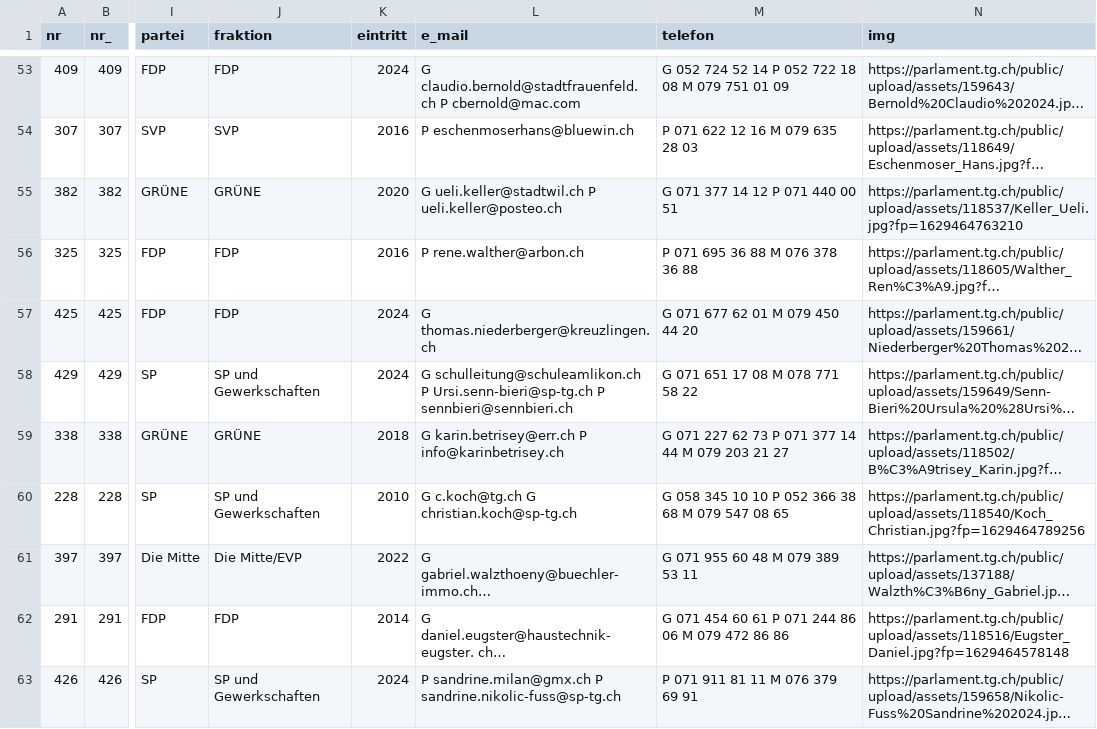
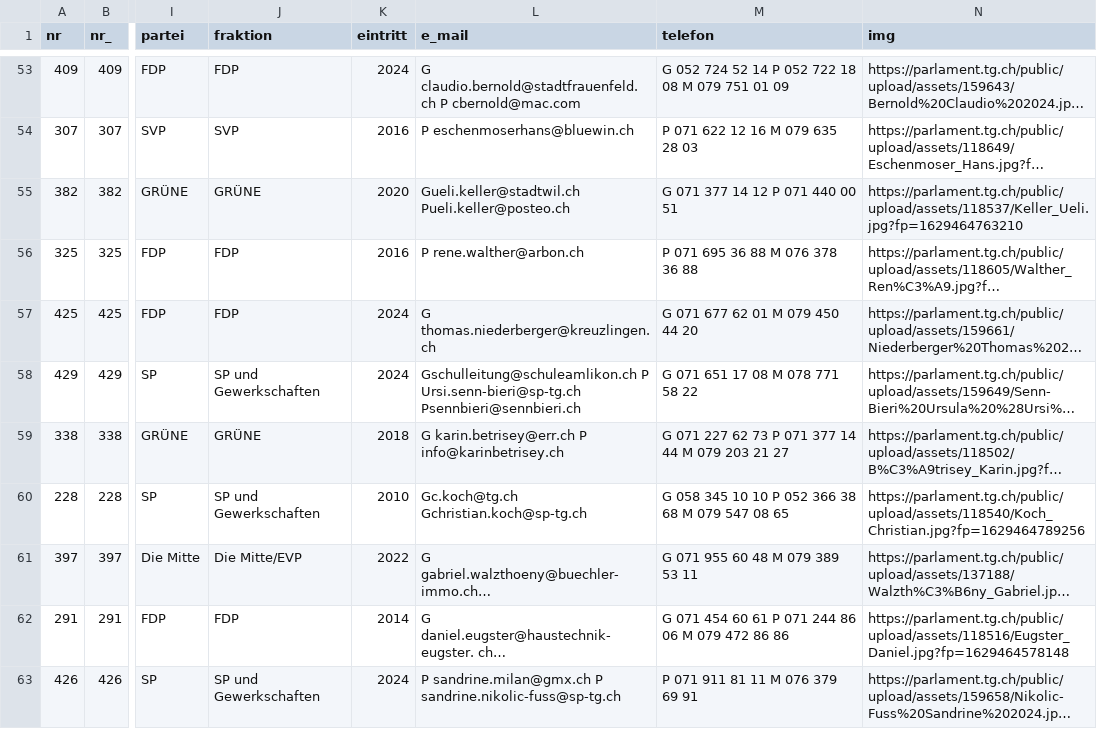
Before and after one commit to ogdtg/sitzungsprotokolle, a CSV file: data/gr_mitglieder.csv, drawn as a sheet; only a part is shown, gaps mark what is left out; long unchanged cells end in …; the diff covers the shown part only; the diff names each change by its address in the sheet, - before the commit and + after, or states it on an @@ line.

```diff
--- a/data/gr_mitglieder.csv
+++ b/data/gr_mitglieder.csv
-L55 (e_mail): G ueli.keller@stadtwil.ch P ueli.keller@posteo.ch
+L55 (e_mail): Gueli.keller@stadtwil.ch Pueli.keller@posteo.ch
-L58 (e_mail): G schulleitung@schuleamlikon.ch P Ursi.senn-bieri@sp-tg.ch P sennbieri@sennbieri.ch
+L58 (e_mail): Gschulleitung@schuleamlikon.ch P Ursi.senn-bieri@sp-tg.ch Psennbieri@sennbieri.ch
-L60 (e_mail): G c.koch@tg.ch G christian.koch@sp-tg.ch
+L60 (e_mail): Gc.koch@tg.ch Gchristian.koch@sp-tg.ch
```
Also changed, not shown: 5 edited cells elsewhere in this file, data/geschaefte.csv, 20 other files.
